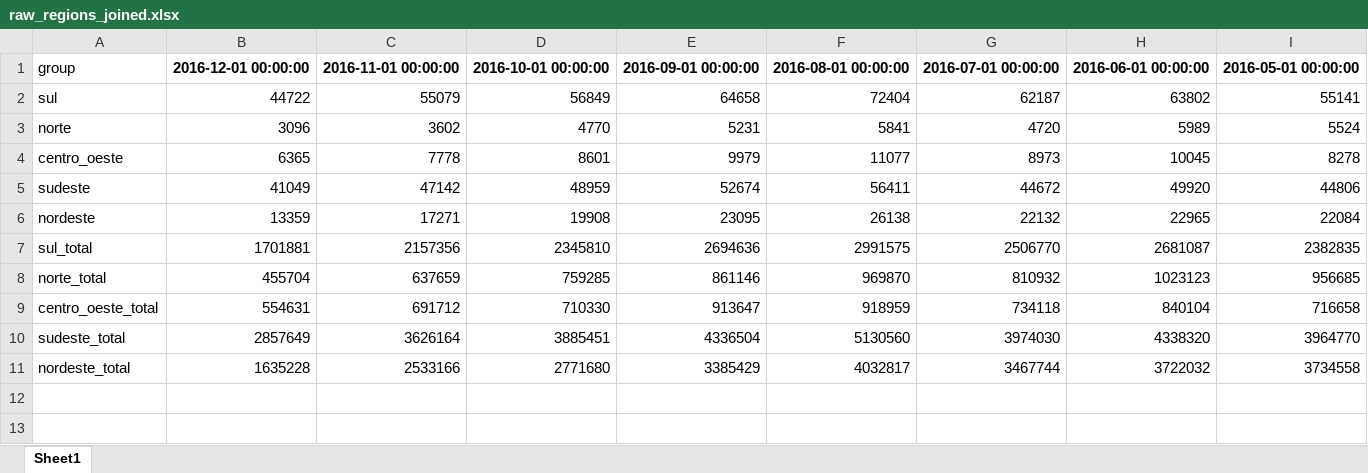
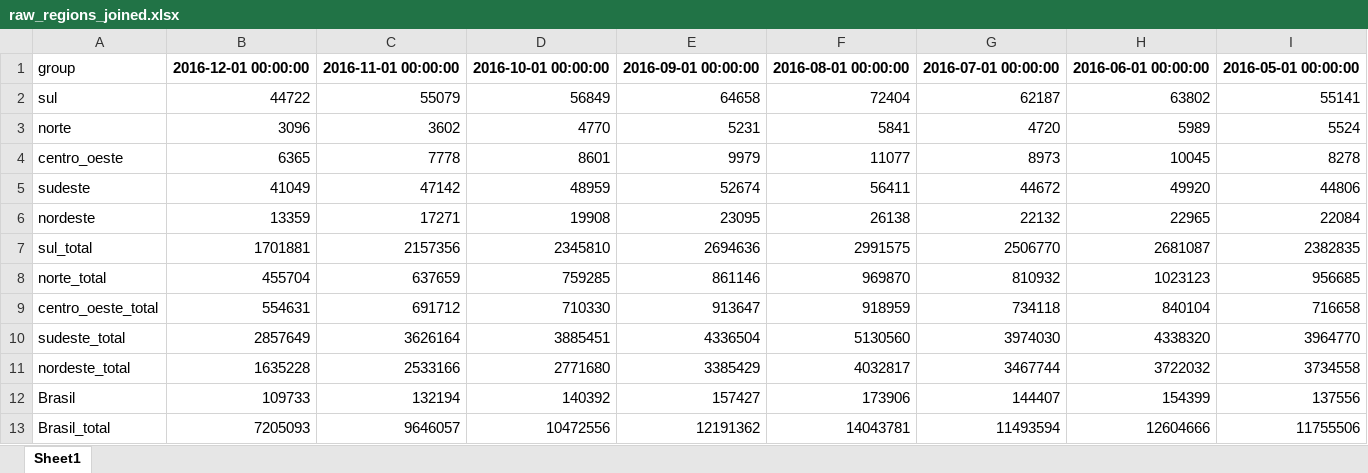
Before and after one commit to rato42/linear_regression, an Excel workbook: input/raw_regions_joined.xlsx, sheet Sheet1, drawn as a sheet; only a part is shown; values as stored, in another font and other column widths than the file's, no borders; rows hold the shown columns only; the diff names each change by its address in the sheet, - before the commit and + after, or states it on an @@ line.

```diff
--- a/input/raw_regions_joined.xlsx (sheet Sheet1)
+++ b/input/raw_regions_joined.xlsx (sheet Sheet1)
+row 12: Brasil | 109733 | 132194 | 140392 | 157427 | 173906 | 144407 | 154399 | 137556
+row 13: Brasil_total | 7205093 | 9646057 | 10472556 | 12191362 | 14043781 | 11493594 | 12604666 | 11755506
```
Also changed, not shown: output/output.xlsx, 6 other files.
